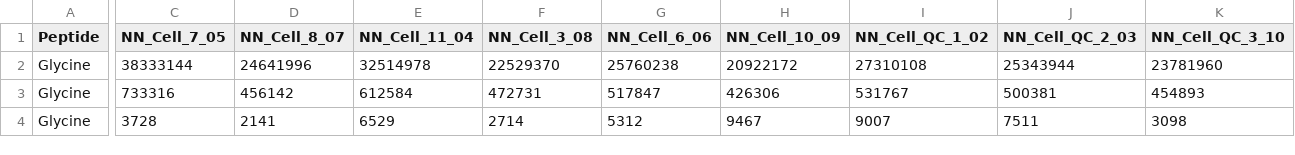
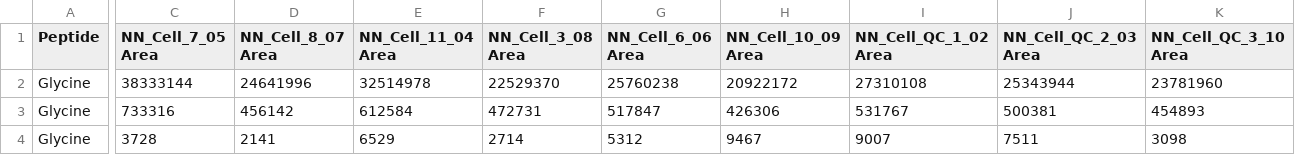
Before and after one commit to pattilab/NA_Corr, a CSV file: single_label_correction_example_input_wide.csv, drawn as a sheet; only a part is shown, gaps mark what is left out; the diff covers the shown part only; the diff names each change by its address in the sheet, - before the commit and + after, or states it on an @@ line.

Commit message:
updated column names

```diff
--- a/single_label_correction_example_input_wide.csv
+++ b/single_label_correction_example_input_wide.csv
-C1: NN_Cell_7_05
+C1: NN_Cell_7_05 Area
-D1: NN_Cell_8_07
+D1: NN_Cell_8_07 Area
-E1: NN_Cell_11_04
+E1: NN_Cell_11_04 Area
-F1: NN_Cell_3_08
+F1: NN_Cell_3_08 Area
-G1: NN_Cell_6_06
+G1: NN_Cell_6_06 Area
-H1: NN_Cell_10_09
+H1: NN_Cell_10_09 Area
-I1: NN_Cell_QC_1_02
+I1: NN_Cell_QC_1_02 Area
-J1: NN_Cell_QC_2_03
+J1: NN_Cell_QC_2_03 Area
-K1: NN_Cell_QC_3_10
+K1: NN_Cell_QC_3_10 Area
```
Also changed, not shown: 1 edited cell elsewhere in this file.
